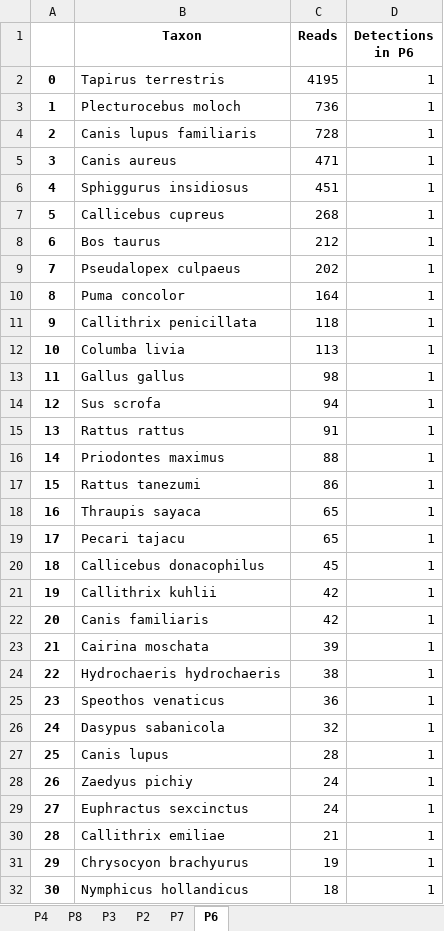
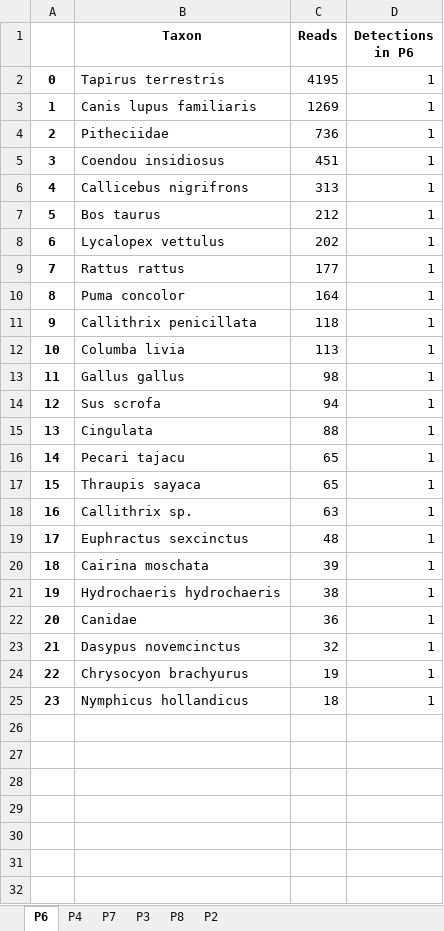
Before and after one commit to Leo-9821/eDNAnalyzer, an Excel workbook: example_files/xlsx/2_results_consolidation/output/results_MC.xlsx, sheet P6, drawn as a sheet; values as stored, in another font and other column widths than the file's, no borders; removed rows and columns are numbered as before the commit, all else as after; the diff names each change by its address in the sheet, - before the commit and + after, or states it on an @@ line.

```diff
--- a/example_files/xlsx/2_results_consolidation/output/results_MC.xlsx (sheet P6)
+++ b/example_files/xlsx/2_results_consolidation/output/results_MC.xlsx (sheet P6)
@@ sheet tab order changed: P6 | P4 | P7 | P3 | P8 | P2 @@
-row 3: 1 | Plecturocebus moloch | 736 | 1
@@ column A renumbered from row 3 down @@
-C3 (Reads): 728
+C3 (Reads): 1269
-row 5: 3 | Canis aureus | 471 | 1
+row 4: 2 | Pitheciidae | 736 | 1
-B5 (Taxon): Sphiggurus insidiosus
+B5 (Taxon): Coendou insidiosus
-row 7: 5 | Callicebus cupreus | 268 | 1
+row 6: 4 | Callicebus nigrifrons | 313 | 1
-B8 (Taxon): Pseudalopex culpaeus
+B8 (Taxon): Lycalopex vettulus
+row 9: 7 | Rattus rattus | 177 | 1
-row 15: 13 | Rattus rattus | 91 | 1
-B15 (Taxon): Priodontes maximus
+B15 (Taxon): Cingulata
-row 17: 15 | Rattus tanezumi | 86 | 1
@@ row 19 moved to row 16: 14 @@
-row 20: 18 | Callicebus donacophilus | 45 | 1
-row 21: 19 | Callithrix kuhlii | 42 | 1
-row 22: 20 | Canis familiaris | 42 | 1
+row 18: 16 | Callithrix sp. | 63 | 1
+row 19: 17 | Euphractus sexcinctus | 48 | 1
-B22 (Taxon): Speothos venaticus
+B22 (Taxon): Canidae
-B23 (Taxon): Dasypus sabanicola
+B23 (Taxon): Dasypus novemcinctus
-row 27: 25 | Canis lupus | 28 | 1
-row 28: 26 | Zaedyus pichiy | 24 | 1
-row 29: 27 | Euphractus sexcinctus | 24 | 1
-row 30: 28 | Callithrix emiliae | 21 | 1
```
Also changed, not shown: sheet P3, sheet P8, sheet P4, sheet P2, sheet P7, example_files/xlsx/1_threshold_application/output/deleted_otus.xlsx, example_files/xlsx/1_threshold_application/output/processed_results.xlsx, 15 other files.
